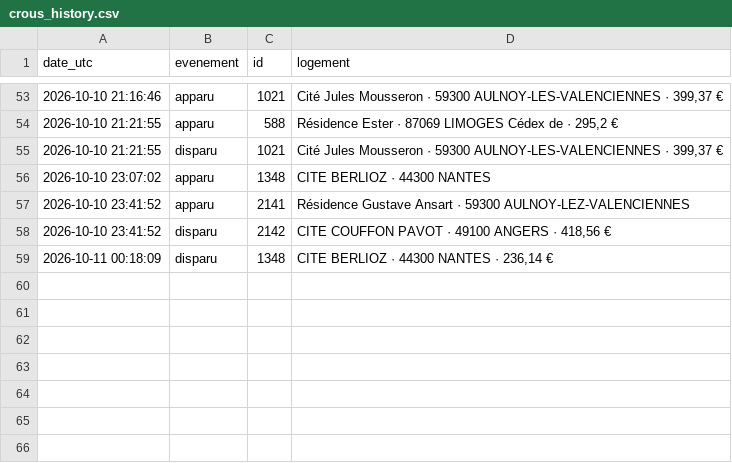
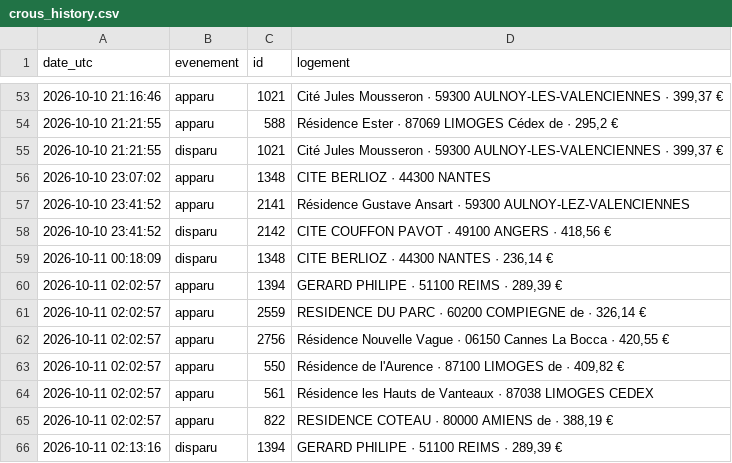
Before and after one commit to omaraitlhouss/crous-watcher, a CSV file: crous_history.csv, drawn as a sheet; only a part is shown, gaps mark what is left out; the diff names each change by its address in the sheet, - before the commit and + after, or states it on an @@ line.

Commit message:
Historique CROUS 2026-10-11 02:26

```diff
--- a/crous_history.csv
+++ b/crous_history.csv
+row 60: 2026-10-11 02:02:57 | apparu | 1394 | GERARD PHILIPE · 51100 REIMS · 289,39 €
+row 61: 2026-10-11 02:02:57 | apparu | 2559 | RESIDENCE DU PARC · 60200 COMPIEGNE de · 326,14 €
+row 62: 2026-10-11 02:02:57 | apparu | 2756 | Résidence Nouvelle Vague · 06150 Cannes La Bocca · 420,55 €
+row 63: 2026-10-11 02:02:57 | apparu | 550 | Résidence de l'Aurence · 87100 LIMOGES de · 409,82 €
+row 64: 2026-10-11 02:02:57 | apparu | 561 | Résidence les Hauts de Vanteaux · 87038 LIMOGES CEDEX
+row 65: 2026-10-11 02:02:57 | apparu | 822 | RESIDENCE COTEAU · 80000 AMIENS de · 388,19 €
+row 66: 2026-10-11 02:13:16 | disparu | 1394 | GERARD PHILIPE · 51100 REIMS · 289,39 €
```
